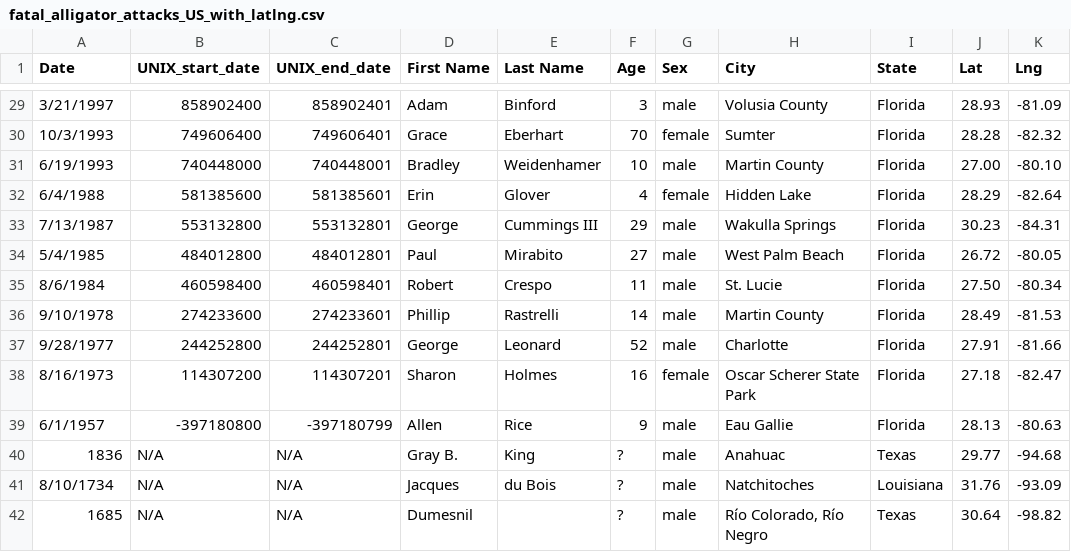
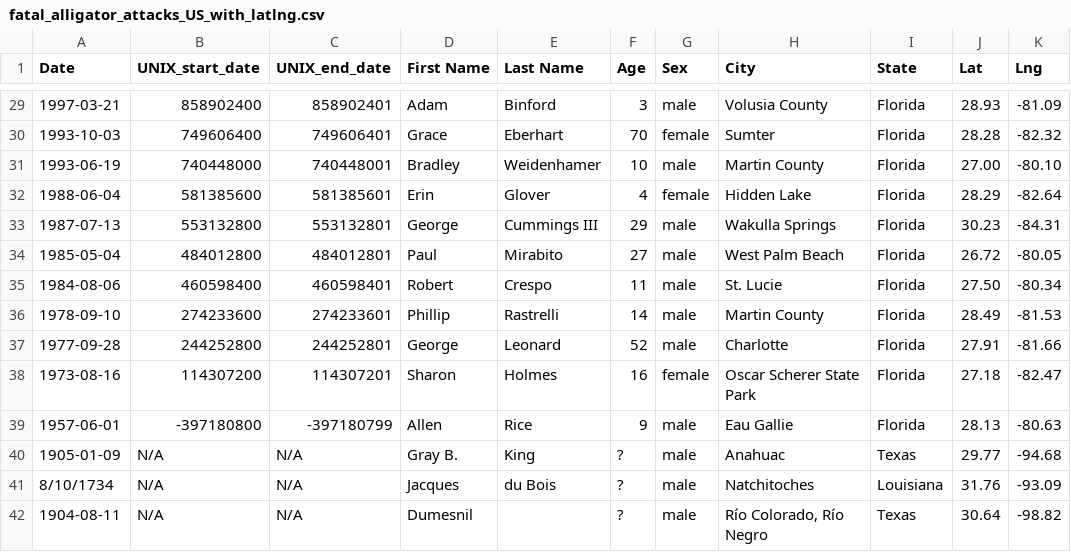
Before and after one commit to EdSpiezio-Runyon/UTSA_Group_Project_02_Fatal-Alligator-Attacks, a CSV file: fatal_alligator_attacks_US_with_latlng.csv, drawn as a sheet; only a part is shown, gaps mark what is left out; the diff covers the shown part only; the diff names each change by its address in the sheet, - before the commit and + after, or states it on an @@ line.

Commit message:
fixing the date format

```diff
--- a/fatal_alligator_attacks_US_with_latlng.csv
+++ b/fatal_alligator_attacks_US_with_latlng.csv
-A29 (Date): 3/21/1997
+A29 (Date): 1997-03-21
-A30 (Date): 10/3/1993
+A30 (Date): 1993-10-03
-A31 (Date): 6/19/1993
+A31 (Date): 1993-06-19
-A32 (Date): 6/4/1988
+A32 (Date): 1988-06-04
-A33 (Date): 7/13/1987
+A33 (Date): 1987-07-13
-A34 (Date): 5/4/1985
+A34 (Date): 1985-05-04
-A35 (Date): 8/6/1984
+A35 (Date): 1984-08-06
-A36 (Date): 9/10/1978
+A36 (Date): 1978-09-10
-A37 (Date): 9/28/1977
+A37 (Date): 1977-09-28
-A38 (Date): 8/16/1973
+A38 (Date): 1973-08-16
-A39 (Date): 6/1/1957
+A39 (Date): 1957-06-01
-A40 (Date): 1836
+A40 (Date): 1905-01-09
-A42 (Date): 1685
+A42 (Date): 1904-08-11
```
Also changed, not shown: 27 edited cells elsewhere in this file.
